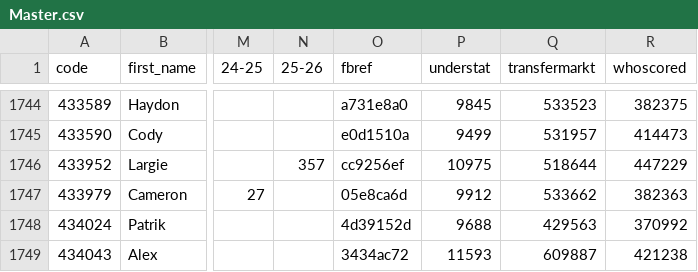
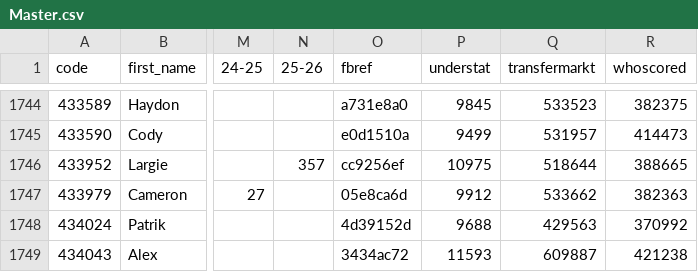
Before and after one commit to ChrisMusson/FPL-ID-Map, a CSV file: Master.csv, drawn as a sheet; only a part is shown, gaps mark what is left out; the diff names each change by its address in the sheet, - before the commit and + after, or states it on an @@ line.

Commit message:
Fix an incorrect whoscored ID

```diff
--- a/Master.csv
+++ b/Master.csv
-R1746 (whoscored): 447229
+R1746 (whoscored): 388665
```
Also changed, not shown: Whoscored.csv.
